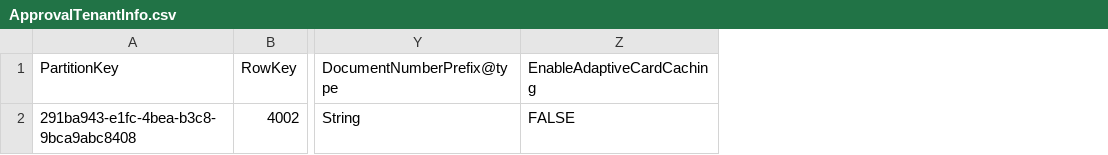
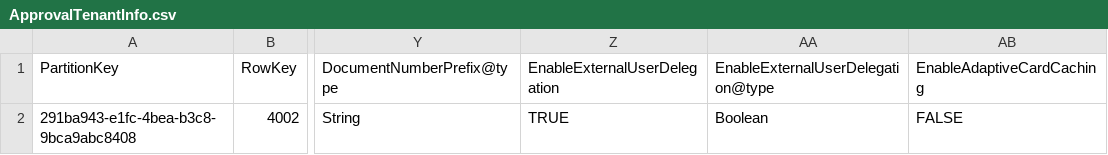
Before and after one commit to microsoft/assent-app, a CSV file: samples/ApprovalTenantInfo.csv, drawn as a sheet; only a part is shown, gaps mark what is left out; the diff names each change by its address in the sheet, - before the commit and + after, or states it on an @@ line.

Commit message:
Added a new property to ApprovalTenantInfo sample

```diff
--- a/samples/ApprovalTenantInfo.csv
+++ b/samples/ApprovalTenantInfo.csv
+column Z, rows 1-2: EnableExternalUserDelegation | TRUE
+column AA, rows 1-2: EnableExternalUserDelegation@type | Boolean
```
